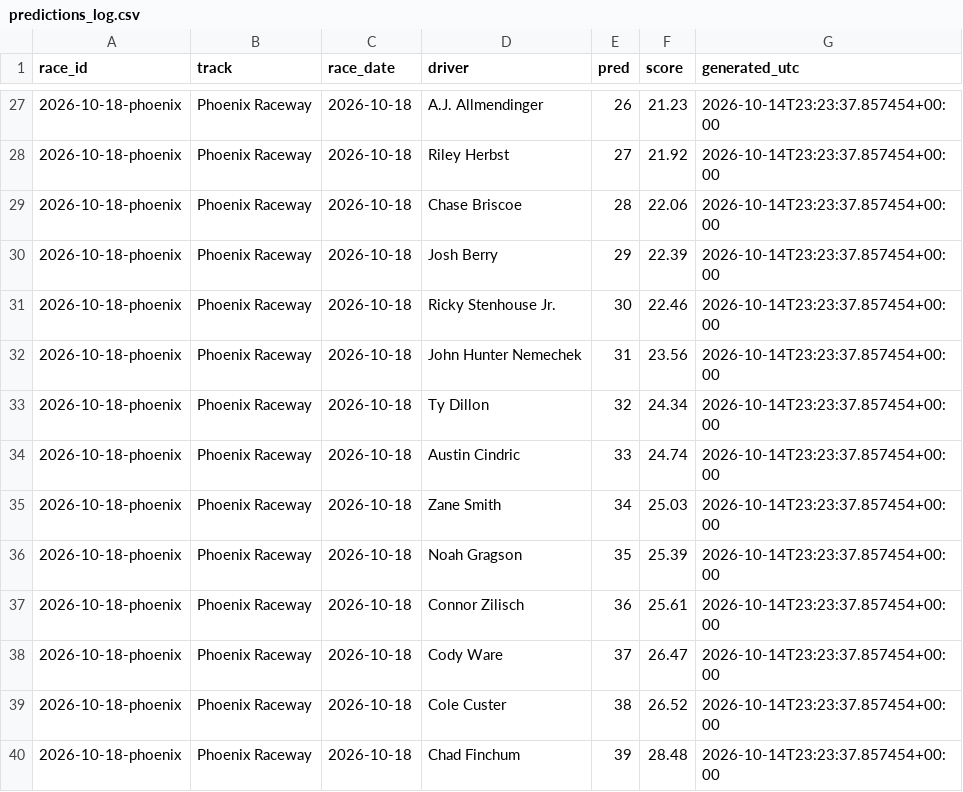
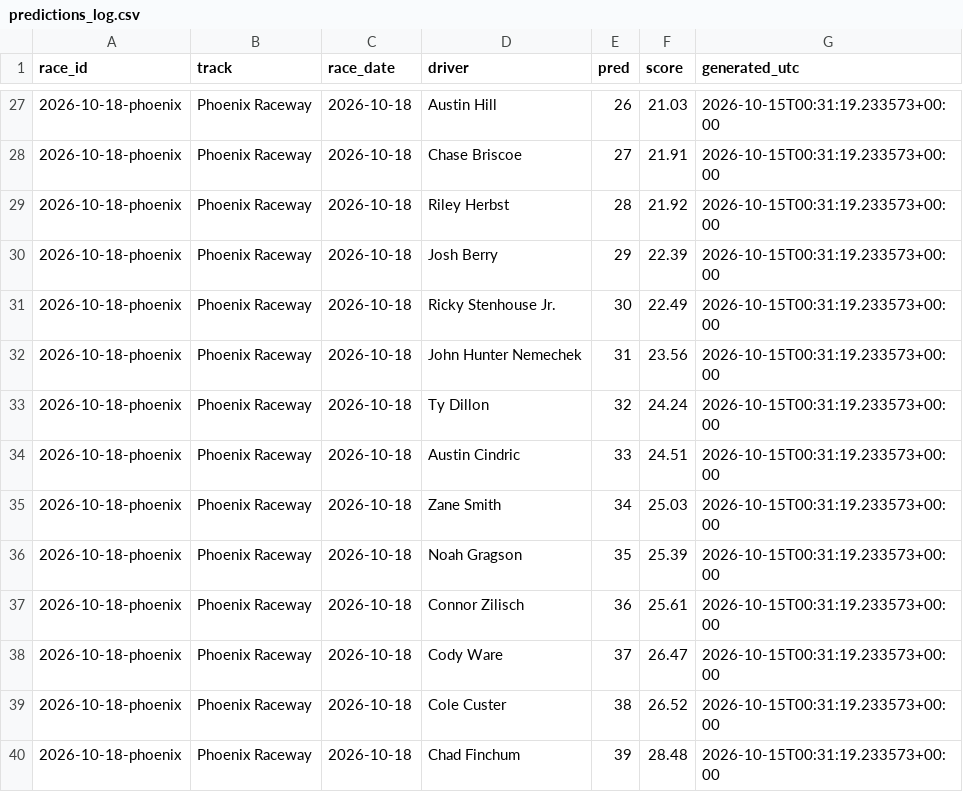
Before and after one commit to BlkShdw02/NASCAR-dashboard, a CSV file: data/predictions_log.csv, drawn as a sheet; only a part is shown, gaps mark what is left out; the diff covers the shown part only.

```diff
--- a/data/predictions_log.csv
+++ b/data/predictions_log.csv
@@ -27,14 +27,14 @@ race_id,track,race_date,driver,pred,score,generated_utc
-2026-10-18-phoenix,Phoenix Raceway,2026-10-18,A.J. Allmendinger,26,21.23,2026-10-14T23:23:37.857454+00:00
-2026-10-18-phoenix,Phoenix Raceway,2026-10-18,Riley Herbst,27,21.92,2026-10-14T23:23:37.857454+00:00
-2026-10-18-phoenix,Phoenix Raceway,2026-10-18,Chase Briscoe,28,22.06,2026-10-14T23:23:37.857454+00:00
-2026-10-18-phoenix,Phoenix Raceway,2026-10-18,Josh Berry,29,22.39,2026-10-14T23:23:37.857454+00:00
-2026-10-18-phoenix,Phoenix Raceway,2026-10-18,Ricky Stenhouse Jr.,30,22.46,2026-10-14T23:23:37.857454+00:00
-2026-10-18-phoenix,Phoenix Raceway,2026-10-18,John Hunter Nemechek,31,23.56,2026-10-14T23:23:37.857454+00:00
-2026-10-18-phoenix,Phoenix Raceway,2026-10-18,Ty Dillon,32,24.34,2026-10-14T23:23:37.857454+00:00
-2026-10-18-phoenix,Phoenix Raceway,2026-10-18,Austin Cindric,33,24.74,2026-10-14T23:23:37.857454+00:00
-2026-10-18-phoenix,Phoenix Raceway,2026-10-18,Zane Smith,34,25.03,2026-10-14T23:23:37.857454+00:00
-2026-10-18-phoenix,Phoenix Raceway,2026-10-18,Noah Gragson,35,25.39,2026-10-14T23:23:37.857454+00:00
-2026-10-18-phoenix,Phoenix Raceway,2026-10-18,Connor Zilisch,36,25.61,2026-10-14T23:23:37.857454+00:00
-2026-10-18-phoenix,Phoenix Raceway,2026-10-18,Cody Ware,37,26.47,2026-10-14T23:23:37.857454+00:00
-2026-10-18-phoenix,Phoenix Raceway,2026-10-18,Cole Custer,38,26.52,2026-10-14T23:23:37.857454+00:00
-2026-10-18-phoenix,Phoenix Raceway,2026-10-18,Chad Finchum,39,28.48,2026-10-14T23:23:37.857454+00:00
+2026-10-18-phoenix,Phoenix Raceway,2026-10-18,Austin Hill,26,21.03,2026-10-15T00:31:19.233573+00:00
+2026-10-18-phoenix,Phoenix Raceway,2026-10-18,Chase Briscoe,27,21.91,2026-10-15T00:31:19.233573+00:00
+2026-10-18-phoenix,Phoenix Raceway,2026-10-18,Riley Herbst,28,21.92,2026-10-15T00:31:19.233573+00:00
+2026-10-18-phoenix,Phoenix Raceway,2026-10-18,Josh Berry,29,22.39,2026-10-15T00:31:19.233573+00:00
+2026-10-18-phoenix,Phoenix Raceway,2026-10-18,Ricky Stenhouse Jr.,30,22.49,2026-10-15T00:31:19.233573+00:00
+2026-10-18-phoenix,Phoenix Raceway,2026-10-18,John Hunter Nemechek,31,23.56,2026-10-15T00:31:19.233573+00:00
+2026-10-18-phoenix,Phoenix Raceway,2026-10-18,Ty Dillon,32,24.24,2026-10-15T00:31:19.233573+00:00
+2026-10-18-phoenix,Phoenix Raceway,2026-10-18,Austin Cindric,33,24.51,2026-10-15T00:31:19.233573+00:00
+2026-10-18-phoenix,Phoenix Raceway,2026-10-18,Zane Smith,34,25.03,2026-10-15T00:31:19.233573+00:00
+2026-10-18-phoenix,Phoenix Raceway,2026-10-18,Noah Gragson,35,25.39,2026-10-15T00:31:19.233573+00:00
+2026-10-18-phoenix,Phoenix Raceway,2026-10-18,Connor Zilisch,36,25.61,2026-10-15T00:31:19.233573+00:00
+2026-10-18-phoenix,Phoenix Raceway,2026-10-18,Cody Ware,37,26.47,2026-10-15T00:31:19.233573+00:00
+2026-10-18-phoenix,Phoenix Raceway,2026-10-18,Cole Custer,38,26.52,2026-10-15T00:31:19.233573+00:00
+2026-10-18-phoenix,Phoenix Raceway,2026-10-18,Chad Finchum,39,28.48,2026-10-15T00:31:19.233573+00:00
```
Also changed, not shown: 55 edited cells elsewhere in this file, 1 other file.
